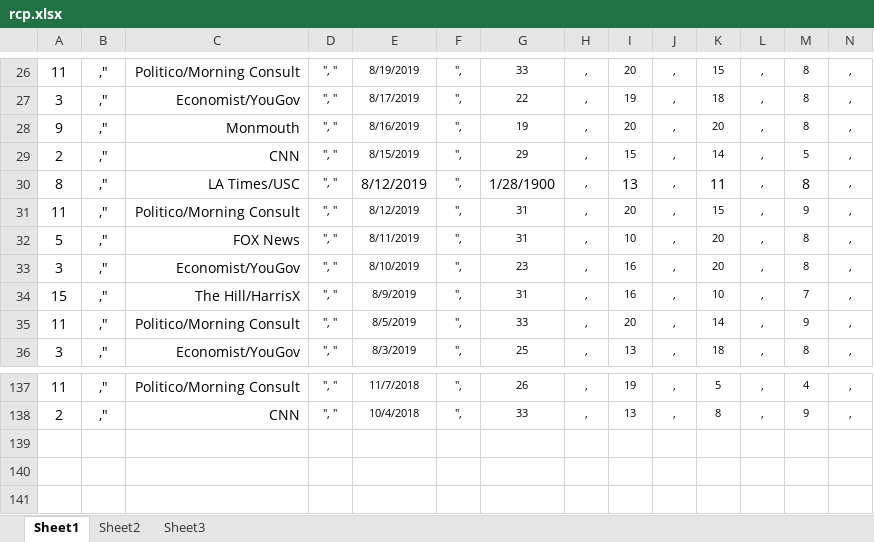
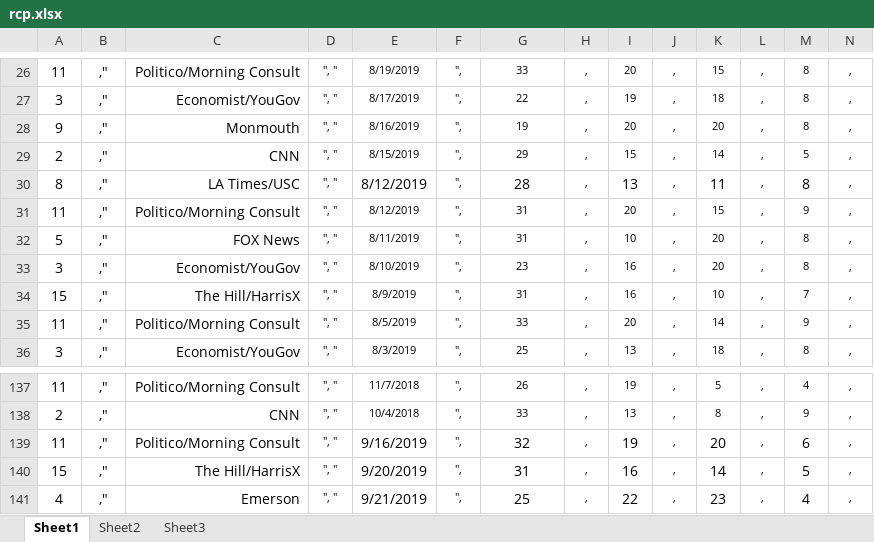
Before and after one commit to McCartneyAC/average_of_polls, an Excel workbook: rcp.xlsx, sheet Sheet1, drawn as a sheet; only a part is shown, gaps mark what is left out; values as stored, in another font and other column widths than the file's, no borders; rows hold the shown columns only; the diff names each change by its address in the sheet, - before the commit and + after, or states it on an @@ line.

Commit message:
up to Emerson 9/23

```diff
--- a/rcp.xlsx (sheet Sheet1)
+++ b/rcp.xlsx (sheet Sheet1)
-G30: 1/28/1900
+G30: 28
+row 139: 11 | ," | Politico/Morning Consult | ", " | 9/16/2019 | ", | 32 | , | 19 | , | 20 | , | 6 | ,
+row 140: 15 | ," | The Hill/HarrisX | ", " | 9/20/2019 | ", | 31 | , | 16 | , | 14 | , | 5 | ,
+row 141: 4 | ," | Emerson | ", " | 9/21/2019 | ", | 25 | , | 22 | , | 23 | , | 4 | ,
```
